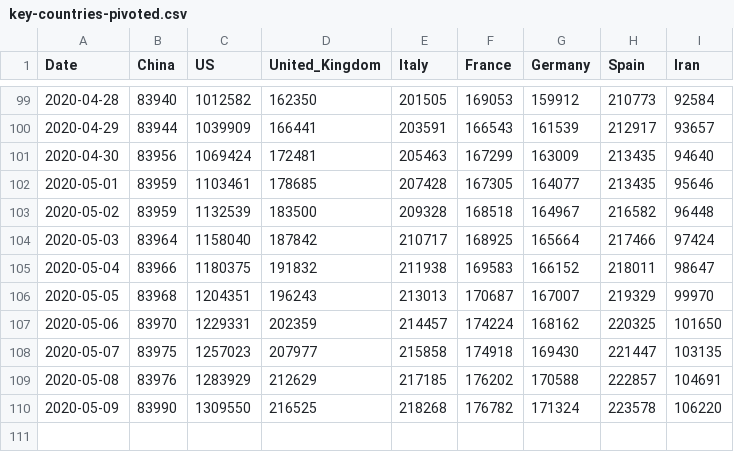
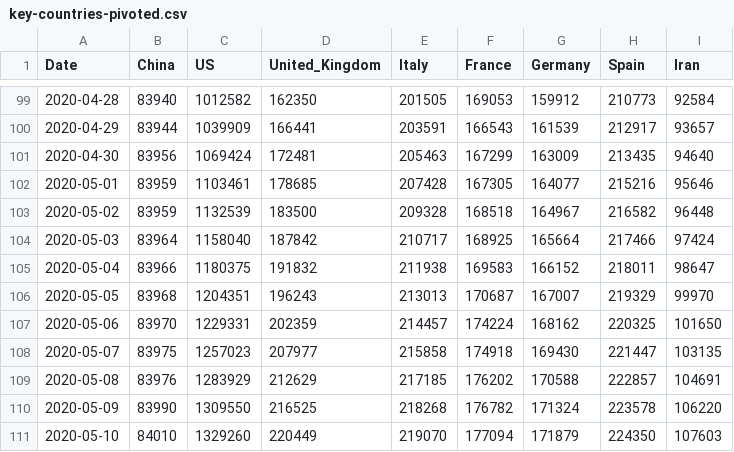
Before and after one commit to Gwardii/covid-19, a CSV file: data/key-countries-pivoted.csv, drawn as a sheet; only a part is shown, gaps mark what is left out.

```diff
--- a/data/key-countries-pivoted.csv
+++ b/data/key-countries-pivoted.csv
@@ -101,3 +101,3 @@ Date,China,US,United_Kingdom,Italy,France,Germany,Spain,Iran
 2020-04-30,83956,1069424,172481,205463,167299,163009,213435,94640
-2020-05-01,83959,1103461,178685,207428,167305,164077,213435,95646
+2020-05-01,83959,1103461,178685,207428,167305,164077,215216,95646
 2020-05-02,83959,1132539,183500,209328,168518,164967,216582,96448
@@ -110 +110,2 @@ Date,China,US,United_Kingdom,Italy,France,Germany,Spain,Iran
 2020-05-09,83990,1309550,216525,218268,176782,171324,223578,106220
+2020-05-10,84010,1329260,220449,219070,177094,171879,224350,107603
```
Also changed, not shown: data/reference.csv, data/worldwide-aggregated.csv, 3 other files.
